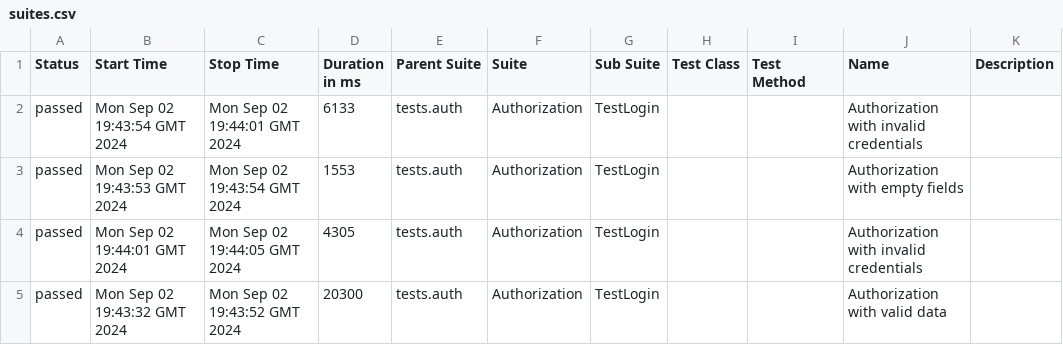
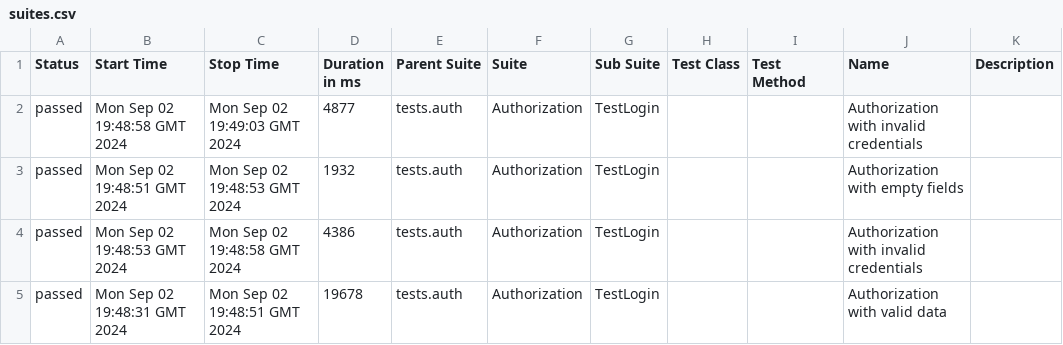
Before and after one commit to bproskura/allure_results, a CSV file: data/suites.csv, drawn as a sheet.

```diff
--- a/data/suites.csv
+++ b/data/suites.csv
@@ -1,5 +1,5 @@
 "Status","Start Time","Stop Time","Duration in ms","Parent Suite","Suite","Sub Suite","Test Class","Test Method","Name","Description"
-"passed","Mon Sep 02 19:43:54 GMT 2024","Mon Sep 02 19:44:01 GMT 2024","6133","tests.auth","Authorization","TestLogin","","","Authorization with invalid credentials",""
-"passed","Mon Sep 02 19:43:53 GMT 2024","Mon Sep 02 19:43:54 GMT 2024","1553","tests.auth","Authorization","TestLogin","","","Authorization with empty fields",""
-"passed","Mon Sep 02 19:44:01 GMT 2024","Mon Sep 02 19:44:05 GMT 2024","4305","tests.auth","Authorization","TestLogin","","","Authorization with invalid credentials",""
-"passed","Mon Sep 02 19:43:32 GMT 2024","Mon Sep 02 19:43:52 GMT 2024","20300","tests.auth","Authorization","TestLogin","","","Authorization with valid data",""
+"passed","Mon Sep 02 19:48:58 GMT 2024","Mon Sep 02 19:49:03 GMT 2024","4877","tests.auth","Authorization","TestLogin","","","Authorization with invalid credentials",""
+"passed","Mon Sep 02 19:48:51 GMT 2024","Mon Sep 02 19:48:53 GMT 2024","1932","tests.auth","Authorization","TestLogin","","","Authorization with empty fields",""
+"passed","Mon Sep 02 19:48:53 GMT 2024","Mon Sep 02 19:48:58 GMT 2024","4386","tests.auth","Authorization","TestLogin","","","Authorization with invalid credentials",""
+"passed","Mon Sep 02 19:48:31 GMT 2024","Mon Sep 02 19:48:51 GMT 2024","19678","tests.auth","Authorization","TestLogin","","","Authorization with valid data",""
```
Also changed, not shown: 29 other files.
